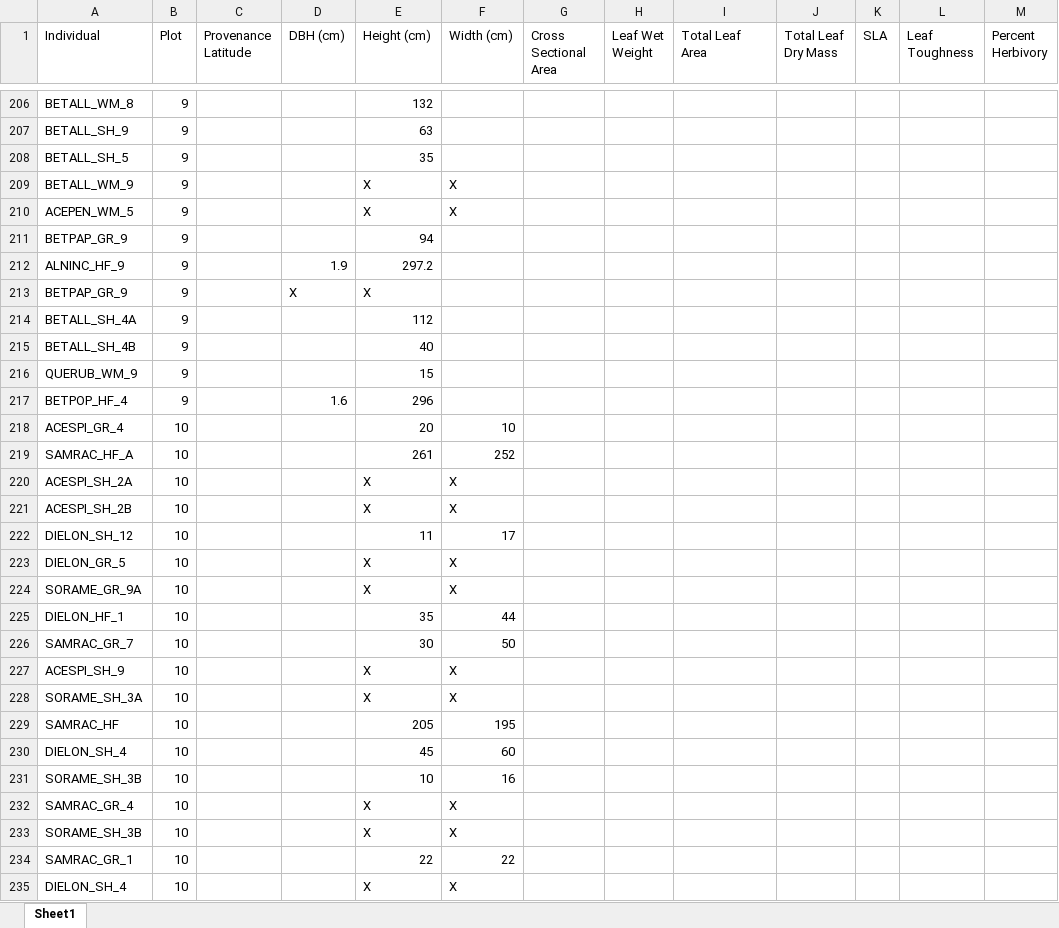
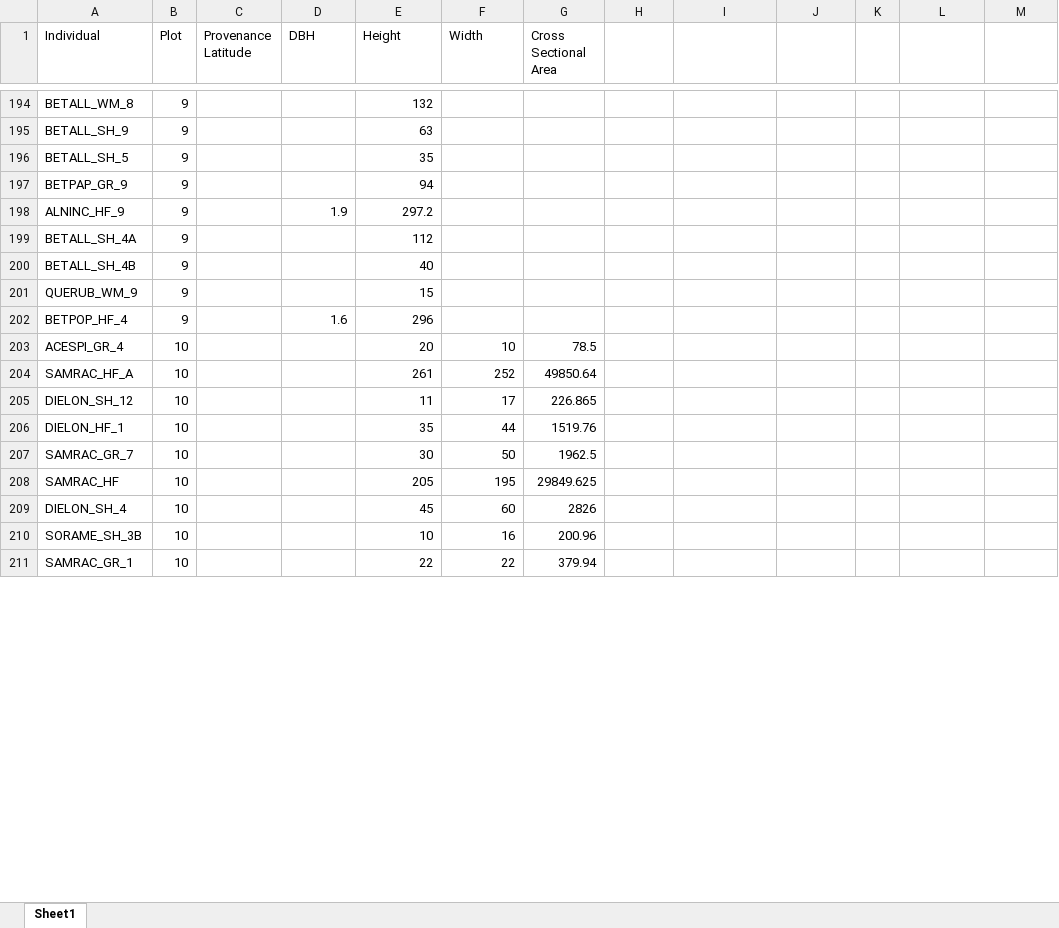
Before and after one commit to alissandraayala/Temperate-Forest-Traits, an Excel workbook: Temperate Forest Traits.xlsx, sheet Sheet1, drawn as a sheet; only a part is shown, gaps mark what is left out; values as stored, in another font and other column widths than the file's, no borders; removed rows and columns are numbered as before the commit, all else as after; the diff covers the shown part only; the diff names each change by its address in the sheet, - before the commit and + after, or states it on an @@ line.

Commit message:
Update Temperate Forest Traits.xlsx

```diff
--- a/Temperate Forest Traits.xlsx (sheet Sheet1)
+++ b/Temperate Forest Traits.xlsx (sheet Sheet1)
-D1: DBH (cm)
+D1: DBH
-E1: Height (cm)
+E1: Height
-F1: Width (cm)
+F1: Width
-H1: Leaf Wet Weight
+H1: (empty)
-I1: Total Leaf Area
+I1: (empty)
-J1: Total Leaf Dry Mass
+J1: (empty)
-K1: SLA
+K1: (empty)
-L1: Leaf Toughness
+L1: (empty)
-M1: Percent Herbivory
+M1: (empty)
-row 209: BETALL_WM_9 | 9 |  |  | X | X
-row 210: ACEPEN_WM_5 | 9 |  |  | X | X
-row 213: BETPAP_GR_9 | 9 |  | X | X
-G203 (Cross Sectional Area): (empty)
+G203 (Cross Sectional Area): 78.5
-G204 (Cross Sectional Area): (empty)
+G204 (Cross Sectional Area): 49850.64
-row 220: ACESPI_SH_2A | 10 |  |  | X | X
-row 221: ACESPI_SH_2B | 10 |  |  | X | X
-G205 (Cross Sectional Area): (empty)
+G205 (Cross Sectional Area): 226.865
-row 223: DIELON_GR_5 | 10 |  |  | X | X
-row 224: SORAME_GR_9A | 10 |  |  | X | X
-G206 (Cross Sectional Area): (empty)
+G206 (Cross Sectional Area): 1519.76
-G207 (Cross Sectional Area): (empty)
+G207 (Cross Sectional Area): 1962.5
-row 227: ACESPI_SH_9 | 10 |  |  | X | X
-row 228: SORAME_SH_3A | 10 |  |  | X | X
-G208 (Cross Sectional Area): (empty)
+G208 (Cross Sectional Area): 29849.625
-G209 (Cross Sectional Area): (empty)
+G209 (Cross Sectional Area): 2826
-G210 (Cross Sectional Area): (empty)
+G210 (Cross Sectional Area): 200.96
-row 232: SAMRAC_GR_4 | 10 |  |  | X | X
-row 233: SORAME_SH_3B | 10 |  |  | X | X
-G211 (Cross Sectional Area): (empty)
+G211 (Cross Sectional Area): 379.94
-row 235: DIELON_SH_4 | 10 |  |  | X | X
```
Also changed, not shown: 26 removed rows and 180 edited cells elsewhere in this sheet.
